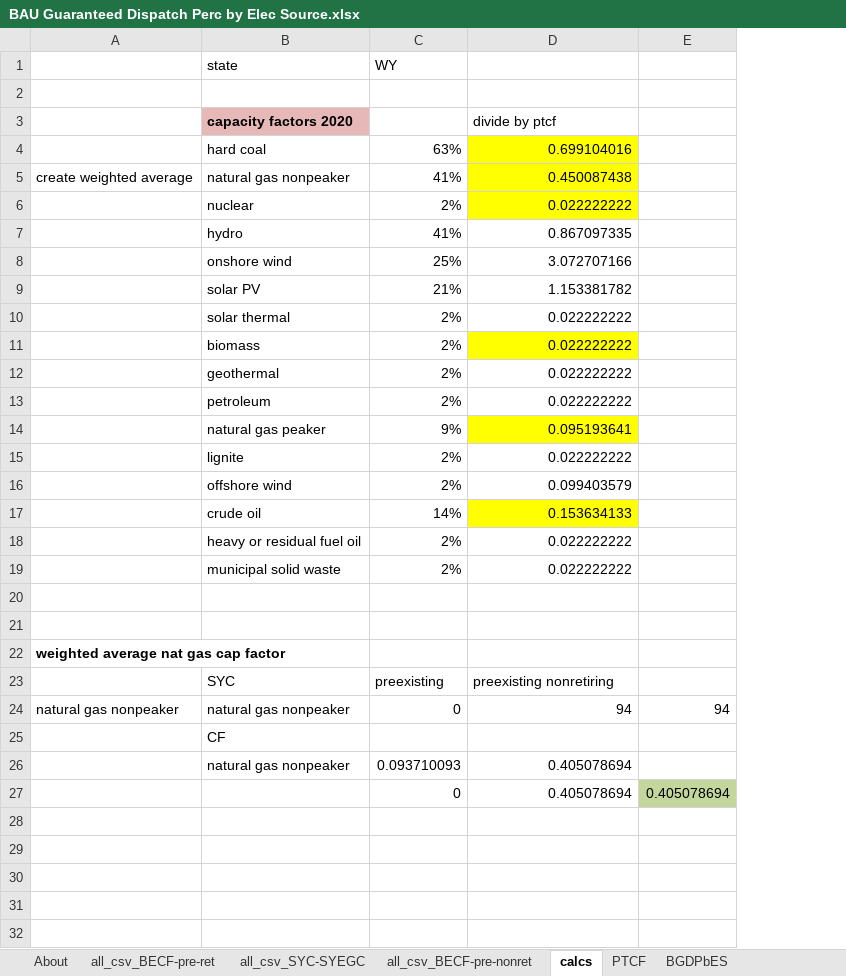
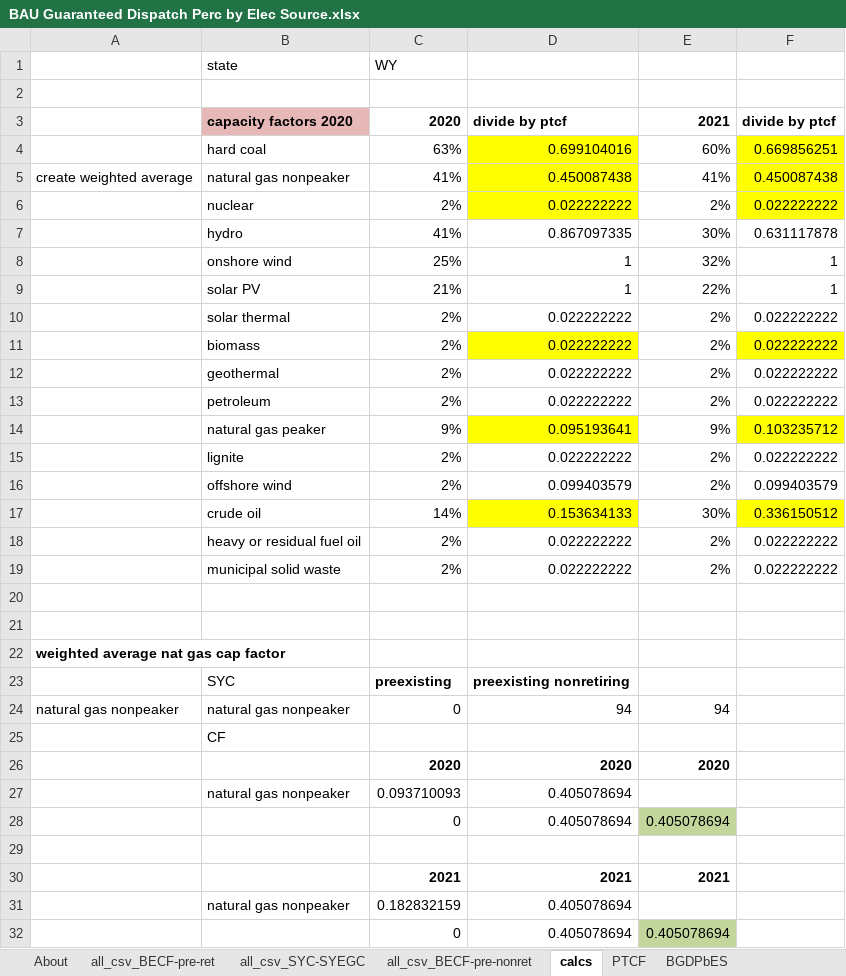
Before and after one commit to EnergyInnovation/eps-wyoming, an Excel workbook: InputData/elec/BGDPbES/BAU Guaranteed Dispatch Perc by Elec Source.xlsx, sheet calcs, drawn as a sheet; values as stored, in another font and other column widths than the file's, no borders; removed rows and columns are numbered as before the commit, all else as after; the diff names each change by its address in the sheet, - before the commit and + after, or states it on an @@ line.

```diff
--- a/InputData/elec/BGDPbES/BAU Guaranteed Dispatch Perc by Elec Source.xlsx (sheet calcs)
+++ b/InputData/elec/BGDPbES/BAU Guaranteed Dispatch Perc by Elec Source.xlsx (sheet calcs)
-column E, rows 24-27: 94 |  |  | 0.405078694
+column E, rows 3-24: 2021 | 60% | 41% | 2% | 30% | 32% | 22% | 2% | 2% | 2% | 2% | 9% | 2% | 2% | 30% | 2% | 2% |  |  |  |  | 94; row 28: 0.405078694
+column F, rows 3-19: divide by ptcf | 0.669856251 | 0.450087438 | 0.022222222 | 0.631117878 | 1 | 1 | 0.022222222 | 0.022222222 | 0.022222222 | 0.022222222 | 0.103235712 | 0.022222222 | 0.099403579 | 0.336150512 | 0.022222222 | 0.022222222
-C3: (empty)
+C3: 2020
-D3 bold: off
+D3 bold: on
-D8: 3.072707166
+D8: 1
-D9: 1.153381782
+D9: 1
-C23:D23 bold: off
+C23:D23 bold: on
+row 26:  |  | 2020 | 2020 | 2020
+row 29: (empty)
+row 30:  |  | 2021 | 2021 | 2021
+row 31:  | natural gas nonpeaker | 0.182832159 | 0.405078694
+row 32:  |  | 0 | 0.405078694 | 0.405078694
```
Also changed, not shown: sheet all_csv_BECF-pre-ret, sheet BGDPbES, sheet About, formulas that keep their value, 4 other files.
